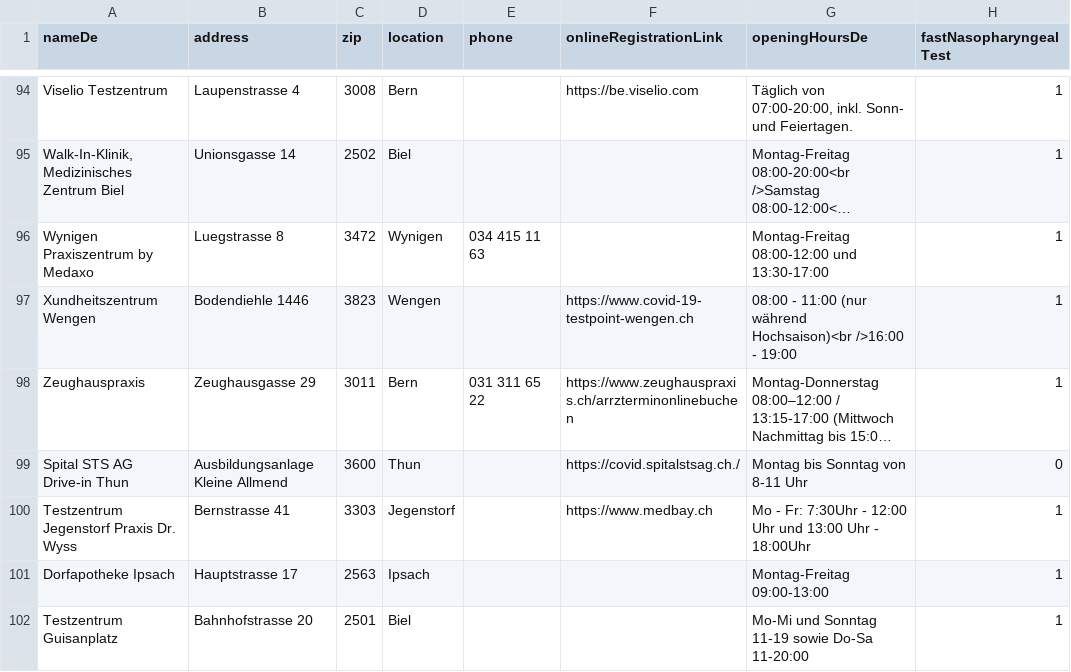
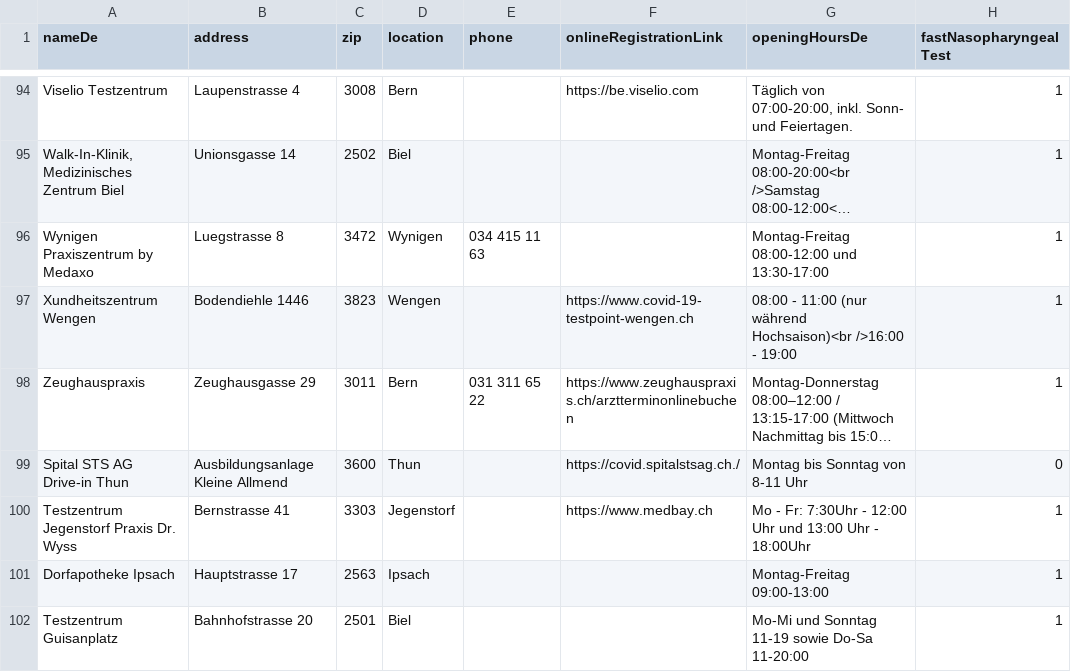
Before and after one commit to openDataBE/TestOffer, a CSV file: test_locations.csv, drawn as a sheet; only a part is shown, gaps mark what is left out; long unchanged cells end in …; the diff names each change by its address in the sheet, - before the commit and + after, or states it on an @@ line.

Commit message:
Update test_locations.csv

```diff
--- a/test_locations.csv
+++ b/test_locations.csv
-F98 (onlineRegistrationLink): https://www.zeughauspraxis.ch/arrzterminonlinebuchen
+F98 (onlineRegistrationLink): https://www.zeughauspraxis.ch/arztterminonlinebuchen
```
